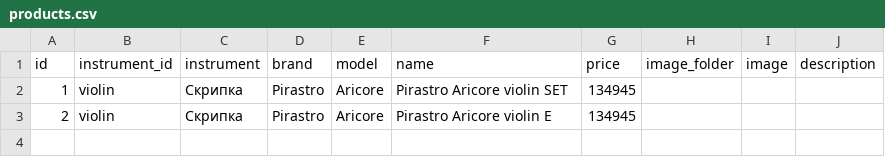
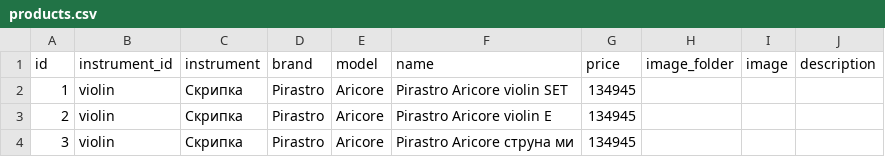
Before and after one commit to Revsk67/string, a CSV file: data/products.csv, drawn as a sheet.

Commit message:
Update products.csv

```diff
--- a/data/products.csv
+++ b/data/products.csv
@@ -3 +3,2 @@
 2;violin;Скрипка;Pirastro;Aricore;Pirastro Aricore violin E;134945;;;
+3;violin;Скрипка;Pirastro;Aricore;Pirastro Aricore струна ми;134945;;;
```
